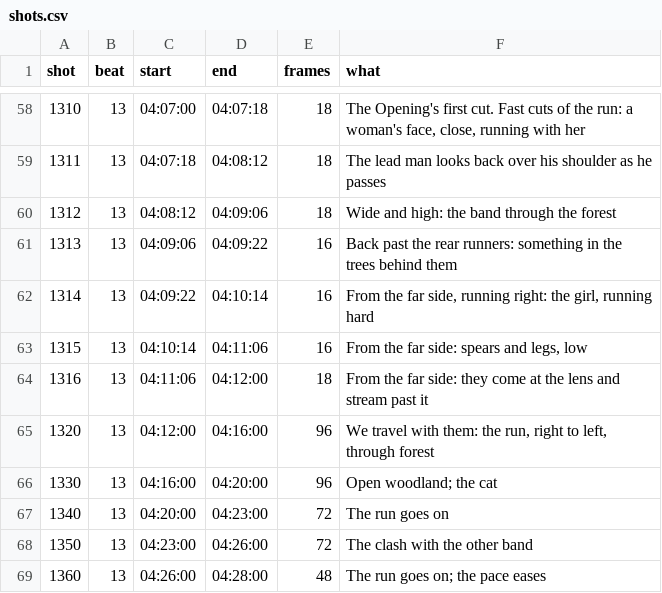
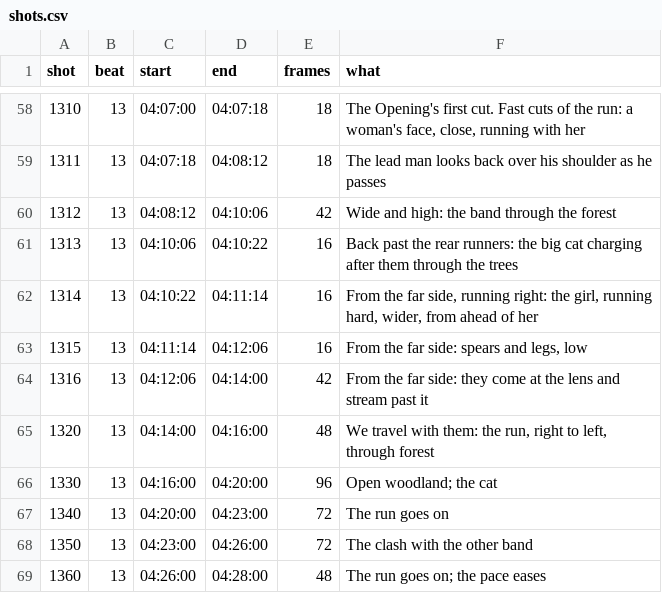
Before and after one commit to ceasy0/narratives, a CSV file: bible/production/opening/pipeline/shots.csv, drawn as a sheet; only a part is shown, gaps mark what is left out.

```diff
--- a/bible/production/opening/pipeline/shots.csv
+++ b/bible/production/opening/pipeline/shots.csv
@@ -59,8 +59,8 @@ shot,beat,start,end,frames,what
 1311,13,04:07:18,04:08:12,18,The lead man looks back over his shoulder as he passes
-1312,13,04:08:12,04:09:06,18,Wide and high: the band through the forest
-1313,13,04:09:06,04:09:22,16,Back past the rear runners: something in the trees behind them
-1314,13,04:09:22,04:10:14,16,"From the far side, running right: the girl, running hard"
-1315,13,04:10:14,04:11:06,16,"From the far side: spears and legs, low"
-1316,13,04:11:06,04:12:00,18,From the far side: they come at the lens and stream past it
-1320,13,04:12:00,04:16:00,96,"We travel with them: the run, right to left, through forest"
+1312,13,04:08:12,04:10:06,42,Wide and high: the band through the forest
+1313,13,04:10:06,04:10:22,16,Back past the rear runners: the big cat charging after them through the trees
+1314,13,04:10:22,04:11:14,16,"From the far side, running right: the girl, running hard, wider, from ahead of her"
+1315,13,04:11:14,04:12:06,16,"From the far side: spears and legs, low"
+1316,13,04:12:06,04:14:00,42,From the far side: they come at the lens and stream past it
+1320,13,04:14:00,04:16:00,48,"We travel with them: the run, right to left, through forest"
 1330,13,04:16:00,04:20:00,96,Open woodland; the cat
```
Also changed, not shown: 7 other files.
